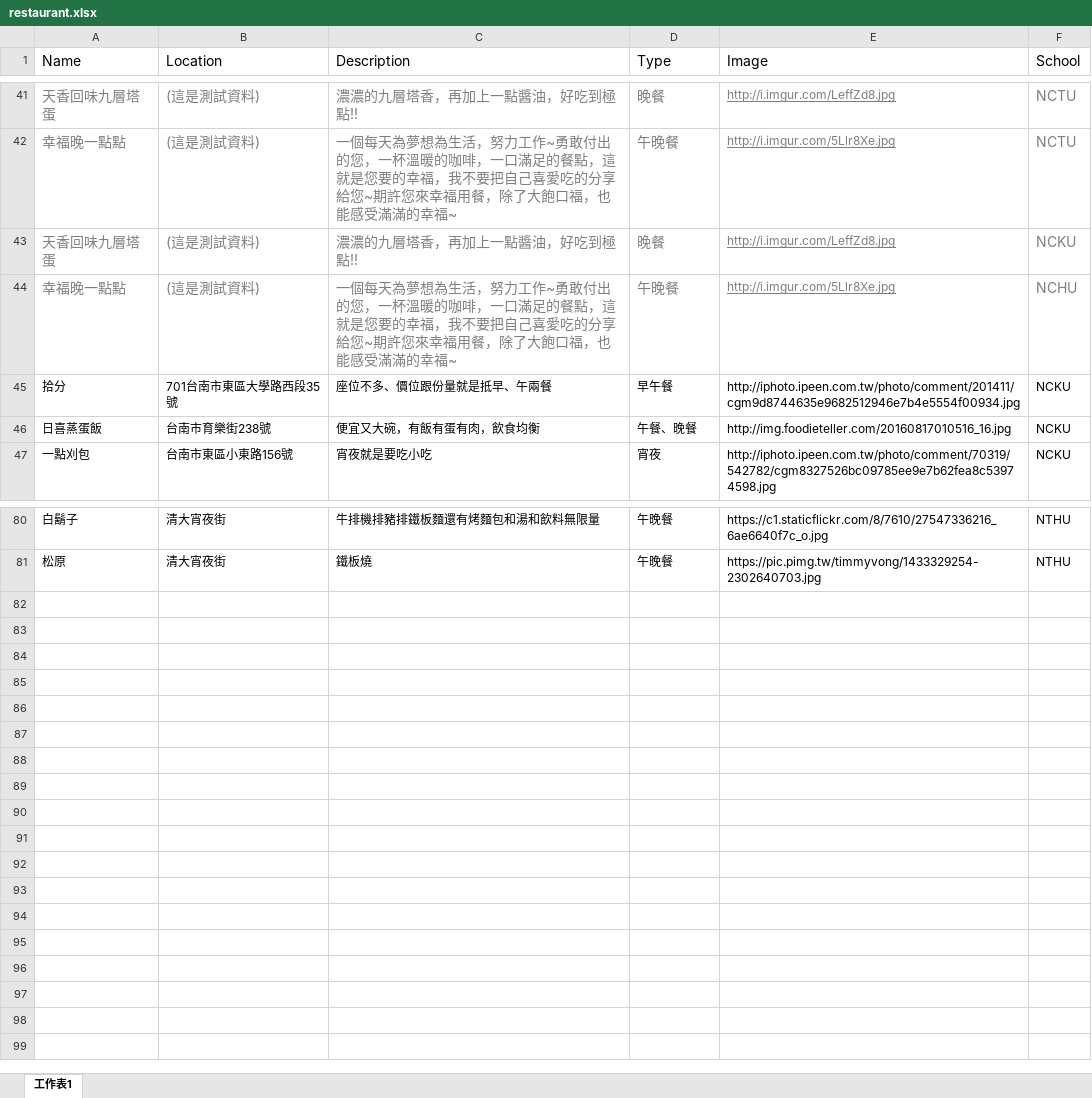
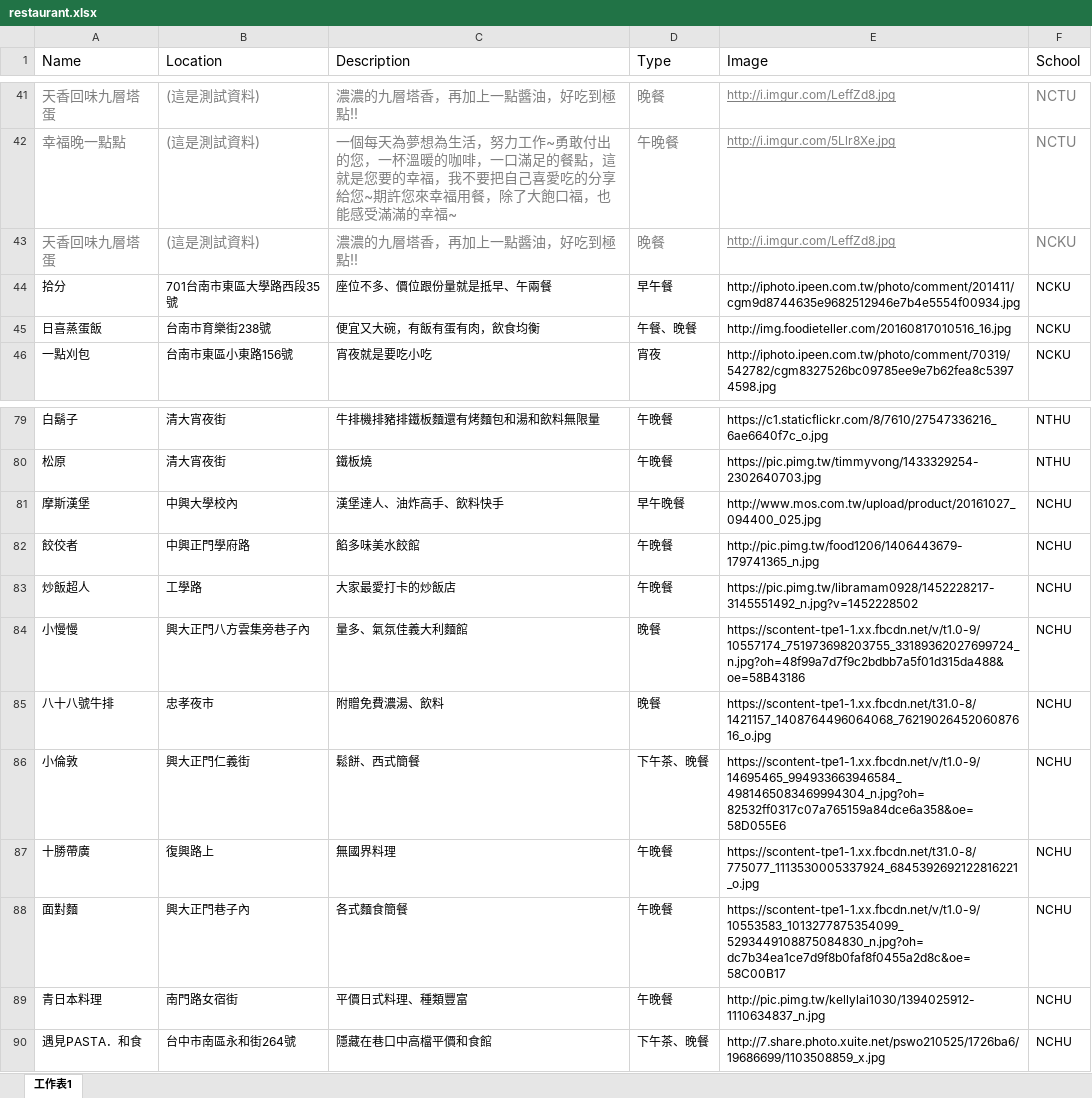
Before and after one commit to brianleegit/XamarinBasicDemo, an Excel workbook: restaurant.xlsx, sheet 工作表1, drawn as a sheet; only a part is shown, gaps mark what is left out; values as stored, in another font and other column widths than the file's, no borders; removed rows and columns are numbered as before the commit, all else as after; the diff names each change by its address in the sheet, - before the commit and + after, or states it on an @@ line.

```diff
--- a/restaurant.xlsx (sheet 工作表1)
+++ b/restaurant.xlsx (sheet 工作表1)
-row 44: 幸福晚一點點 | (這是測試資料) | 一個每天為夢想為生活，努力工作~勇敢付出的您，一杯溫暖的咖啡，一口滿足的餐點，這就是您要的幸福，我不要把自己喜愛吃的分享給您~期許您來幸福用餐，除了大飽口福，也能感受滿滿的幸福~ | 午晚餐 | http://i.imgur.com/5Llr8Xe.jpg | NCHU
+row 81: 摩斯漢堡 | 中興大學校內 | 漢堡達人、油炸高手、飲料快手 | 早午晚餐 | http://www.mos.com.tw/upload/product/20161027_094400_025.jpg | NCHU
+row 82: 餃佼者 | 中興正門學府路 | 餡多味美水餃館 | 午晚餐 | http://pic.pimg.tw/food1206/1406443679-179741365_n.jpg | NCHU
+row 83: 炒飯超人 | 工學路 | 大家最愛打卡的炒飯店 | 午晚餐 | https://pic.pimg.tw/libramam0928/1452228217-3145551492_n.jpg?v=1452228502 | NCHU
+row 84: 小慢慢 | 興大正門八方雲集旁巷子內 | 量多、氣氛佳義大利麵館 | 晚餐 | https://scontent-tpe1-1.xx.fbcdn.net/v/t1.0-9/10557174_751973698203755_33189362027699724_n.jpg?oh=48f99a7d7f9c2bdbb7a5f01d315da488&oe=58B43186 | NCHU
+row 85: 八十八號牛排 | 忠孝夜市 | 附贈免費濃湯、飲料 | 晚餐 | https://scontent-tpe1-1.xx.fbcdn.net/t31.0-8/1421157_1408764496064068_7621902645206087616_o.jpg | NCHU
+row 86: 小倫敦 | 興大正門仁義街 | 鬆餅、西式簡餐 | 下午茶、晚餐 | https://scontent-tpe1-1.xx.fbcdn.net/v/t1.0-9/14695465_994933663946584_4981465083469994304_n.jpg?oh=82532ff0317c07a765159a84dce6a358&oe=58D055E6 | NCHU
+row 87: 十勝帶廣 | 復興路上 | 無國界料理 | 午晚餐 | https://scontent-tpe1-1.xx.fbcdn.net/t31.0-8/775077_1113530005337924_6845392692122816221_o.jpg | NCHU
+row 88: 面對麵 | 興大正門巷子內 | 各式麵食簡餐 | 午晚餐 | https://scontent-tpe1-1.xx.fbcdn.net/v/t1.0-9/10553583_1013277875354099_5293449108875084830_n.jpg?oh=dc7b34ea1ce7d9f8b0faf8f0455a2d8c&oe=58C00B17 | NCHU
+row 89: 青日本料理 | 南門路女宿街 | 平價日式料理、種類豐富 | 午晚餐 | http://pic.pimg.tw/kellylai1030/1394025912-1110634837_n.jpg | NCHU
+row 90: 遇見PASTA．和食 | 台中市南區永和街264號 | 隱藏在巷口中高檔平價和食館 | 下午茶、晚餐 | http://7.share.photo.xuite.net/pswo210525/1726ba6/19686699/1103508859_x.jpg | NCHU
```
Also changed, not shown: 1 other file.
